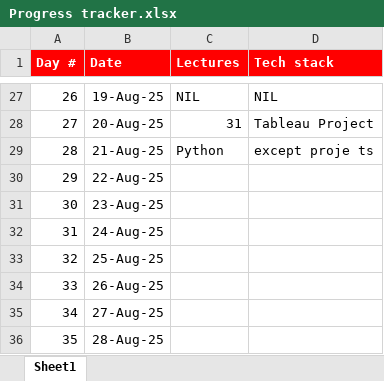
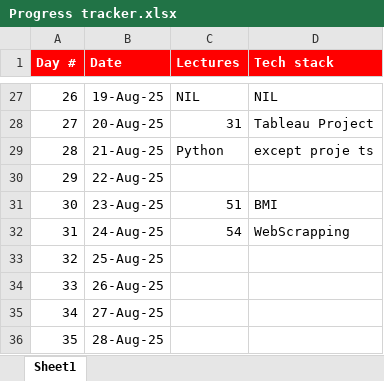
Before and after one commit to sayyedmujtaba/Data-Analysis-Bootcamp, an Excel workbook: Progress tracker.xlsx, sheet Sheet1, drawn as a sheet; only a part is shown, gaps mark what is left out; values as stored, in another font and other column widths than the file's, no borders; the diff names each change by its address in the sheet, - before the commit and + after, or states it on an @@ line.

```diff
--- a/Progress tracker.xlsx (sheet Sheet1)
+++ b/Progress tracker.xlsx (sheet Sheet1)
-C31 (Lectures): (empty)
+C31 (Lectures): 51
-D31 (Tech stack): (empty)
+D31 (Tech stack): BMI
-C32 (Lectures): (empty)
+C32 (Lectures): 54
-D32 (Tech stack): (empty)
+D32 (Tech stack): WebScrapping
```
Also changed, not shown: 3 other files.
